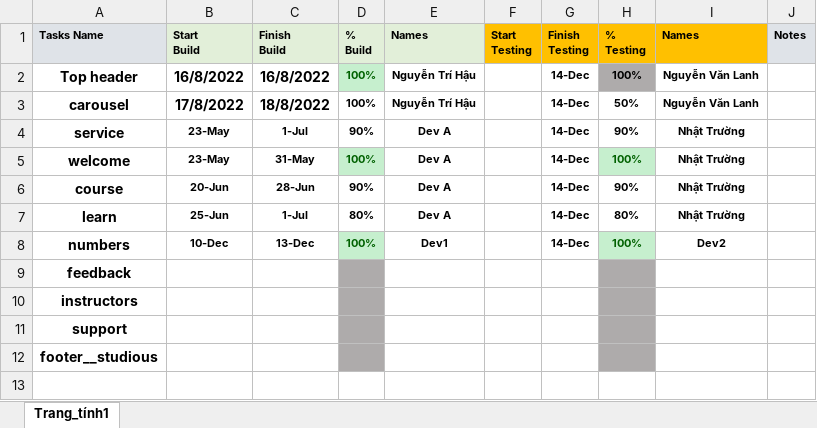
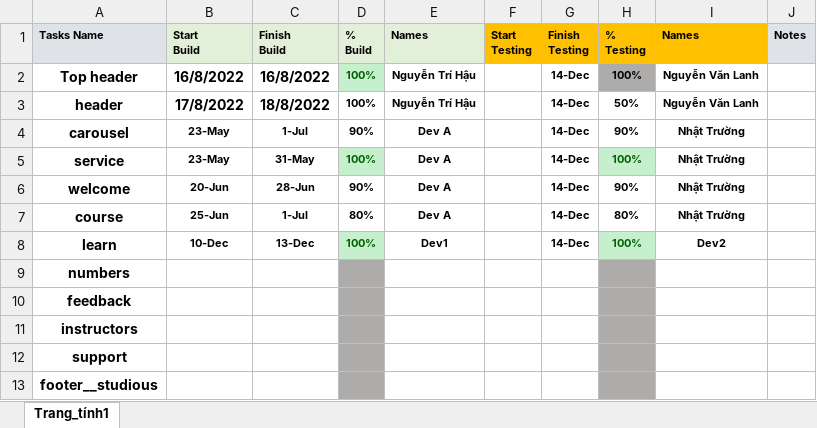
Before and after one commit to nguyentrihau/BC35E_BTcapstone_NguyenTriHau_NguyenVanLanh, an Excel workbook: DivisionOfWorl_BC35E_BTcapstone_Hau&Lanh.xlsx, sheet Trang_tính1, drawn as a sheet; values as stored, in another font and other column widths than the file's, no borders; removed rows and columns are numbered as before the commit, all else as after; the diff names each change by its address in the sheet, - before the commit and + after, or states it on an @@ line.

Commit message:
fix and upload header

```diff
--- a/DivisionOfWorl_BC35E_BTcapstone_Hau&Lanh.xlsx (sheet Trang_tính1)
+++ b/DivisionOfWorl_BC35E_BTcapstone_Hau&Lanh.xlsx (sheet Trang_tính1)
-A3 (Tasks Name): carousel
+A3 (Tasks Name): header
+row 4: carousel | 23-May | 1-Jul | 90% | Dev A |  | 14-Dec | 90% | Nhật Trường
-C5 (Finish Build): 1-Jul
+C5 (Finish Build): 31-May
-D5 (% Build): 90%
+D5 (% Build): 100%
@@ D5 fill: none → #C6EFCE, text colour: black → #006100 @@
-H5 (% Testing): 90%
+H5 (% Testing): 100%
@@ H5 fill: none → #C6EFCE, text colour: black → #006100 @@
-B6 (Start Build): 23-May
+B6 (Start Build): 20-Jun
-C6 (Finish Build): 31-May
+C6 (Finish Build): 28-Jun
-D6 (% Build): 100%
+D6 (% Build): 90%
@@ D6 fill: #C6EFCE → none, text colour: #006100 → black @@
-H6 (% Testing): 100%
+H6 (% Testing): 90%
@@ H6 fill: #C6EFCE → none, text colour: #006100 → black @@
-B7 (Start Build): 20-Jun
+B7 (Start Build): 25-Jun
-C7 (Finish Build): 28-Jun
+C7 (Finish Build): 1-Jul
-D7 (% Build): 90%
+D7 (% Build): 80%
-H7 (% Testing): 90%
+H7 (% Testing): 80%
-row 7: learn | 25-Jun | 1-Jul | 80% | Dev A |  | 14-Dec | 80% | Nhật Trường
-A8 (Tasks Name): numbers
+A8 (Tasks Name): learn
+row 9: numbers
```
